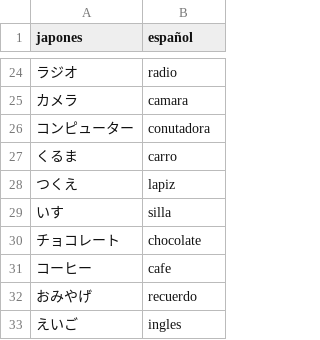
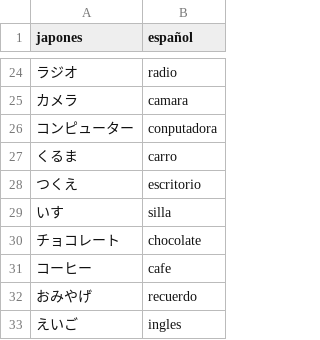
Before and after one commit to Richydrg/Japones, a CSV file: leccion2.csv, drawn as a sheet; only a part is shown, gaps mark what is left out.

Commit message:
Update leccion2.csv

```diff
--- a/leccion2.csv
+++ b/leccion2.csv
@@ -25,5 +25,5 @@ japones,español
 カメラ,camara
-コンピューター,conutadora
+コンピューター,conputadora
 くるま,carro
-つくえ,lapiz
+つくえ,escritorio
 いす,silla
```
